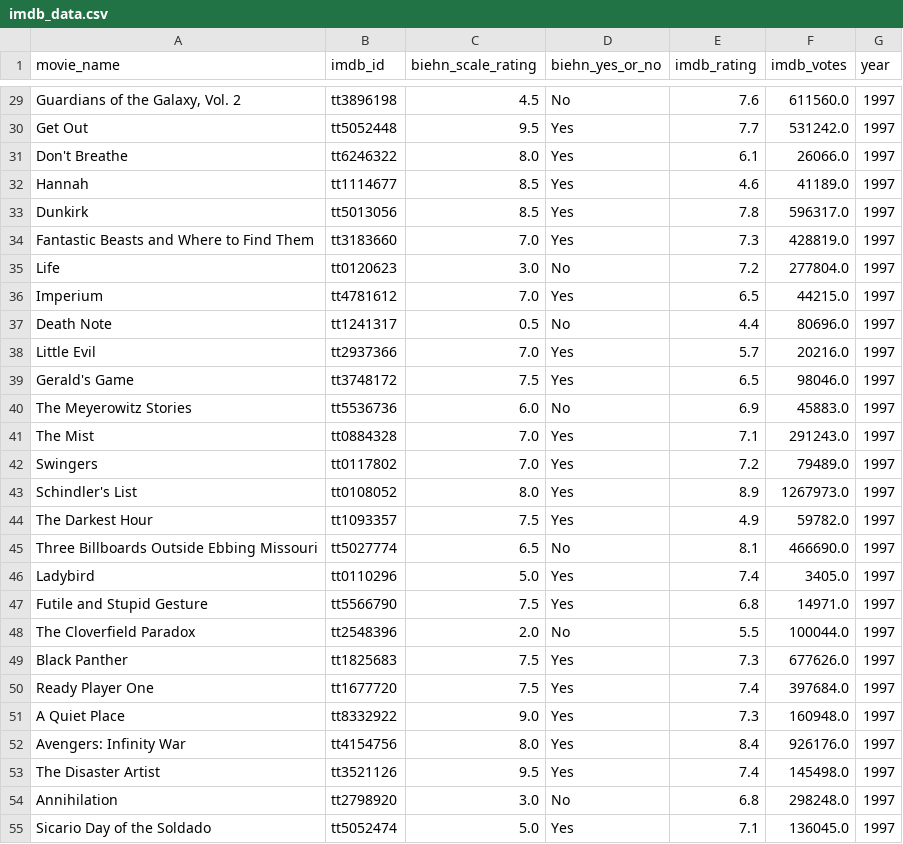
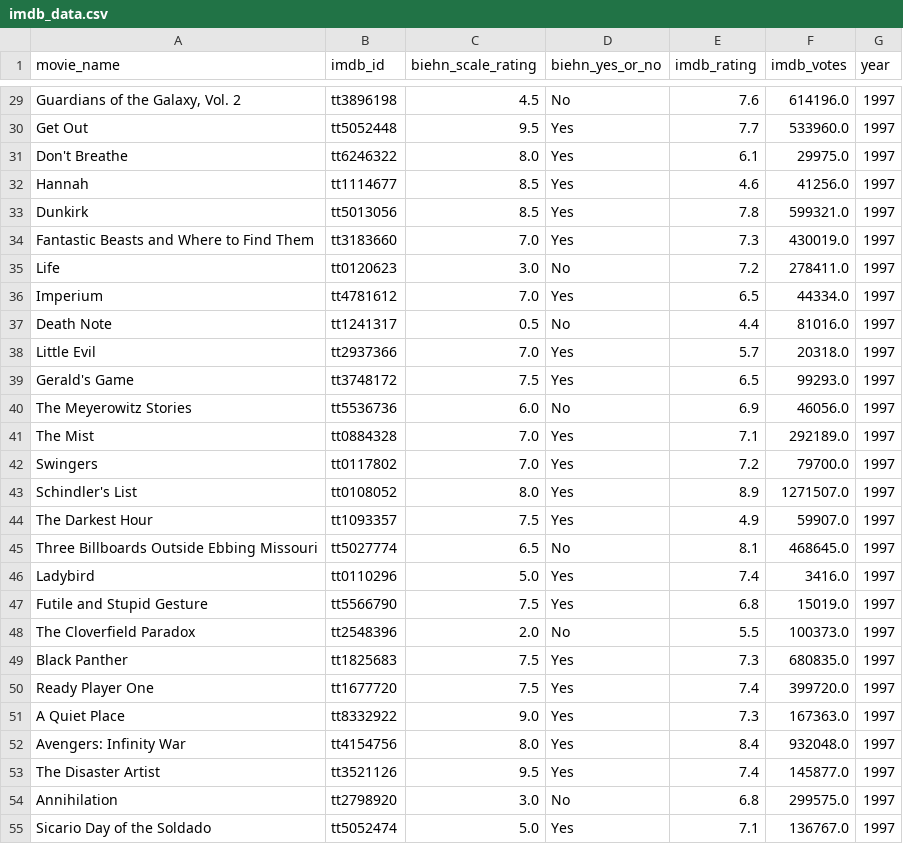
Before and after one commit to dkhundley/movie-ratings-model, a CSV file: data/raw/imdb_data.csv, drawn as a sheet; only a part is shown, gaps mark what is left out; the diff covers the shown part only; the diff names each change by its address in the sheet, - before the commit and + after, or states it on an @@ line.

```diff
--- a/data/raw/imdb_data.csv
+++ b/data/raw/imdb_data.csv
-F29 (imdb_votes): 611560.0
+F29 (imdb_votes): 614196.0
-F30 (imdb_votes): 531242.0
+F30 (imdb_votes): 533960.0
-F31 (imdb_votes): 26066.0
+F31 (imdb_votes): 29975.0
-F32 (imdb_votes): 41189.0
+F32 (imdb_votes): 41256.0
-F33 (imdb_votes): 596317.0
+F33 (imdb_votes): 599321.0
-F34 (imdb_votes): 428819.0
+F34 (imdb_votes): 430019.0
-F35 (imdb_votes): 277804.0
+F35 (imdb_votes): 278411.0
-F36 (imdb_votes): 44215.0
+F36 (imdb_votes): 44334.0
-F37 (imdb_votes): 80696.0
+F37 (imdb_votes): 81016.0
-F38 (imdb_votes): 20216.0
+F38 (imdb_votes): 20318.0
-F39 (imdb_votes): 98046.0
+F39 (imdb_votes): 99293.0
-F40 (imdb_votes): 45883.0
+F40 (imdb_votes): 46056.0
-F41 (imdb_votes): 291243.0
+F41 (imdb_votes): 292189.0
-F42 (imdb_votes): 79489.0
+F42 (imdb_votes): 79700.0
-F43 (imdb_votes): 1267973.0
+F43 (imdb_votes): 1271507.0
-F44 (imdb_votes): 59782.0
+F44 (imdb_votes): 59907.0
-F45 (imdb_votes): 466690.0
+F45 (imdb_votes): 468645.0
-F46 (imdb_votes): 3405.0
+F46 (imdb_votes): 3416.0
-F47 (imdb_votes): 14971.0
+F47 (imdb_votes): 15019.0
-F48 (imdb_votes): 100044.0
+F48 (imdb_votes): 100373.0
-F49 (imdb_votes): 677626.0
+F49 (imdb_votes): 680835.0
-F50 (imdb_votes): 397684.0
+F50 (imdb_votes): 399720.0
-F51 (imdb_votes): 160948.0
+F51 (imdb_votes): 167363.0
-F52 (imdb_votes): 926176.0
+F52 (imdb_votes): 932048.0
-F53 (imdb_votes): 145498.0
+F53 (imdb_votes): 145877.0
-F54 (imdb_votes): 298248.0
+F54 (imdb_votes): 299575.0
-F55 (imdb_votes): 136045.0
+F55 (imdb_votes): 136767.0
```
Also changed, not shown: 96 edited cells elsewhere in this file, data/raw/all_data.csv, data/raw/tmdb_data.csv, 6 other files.
